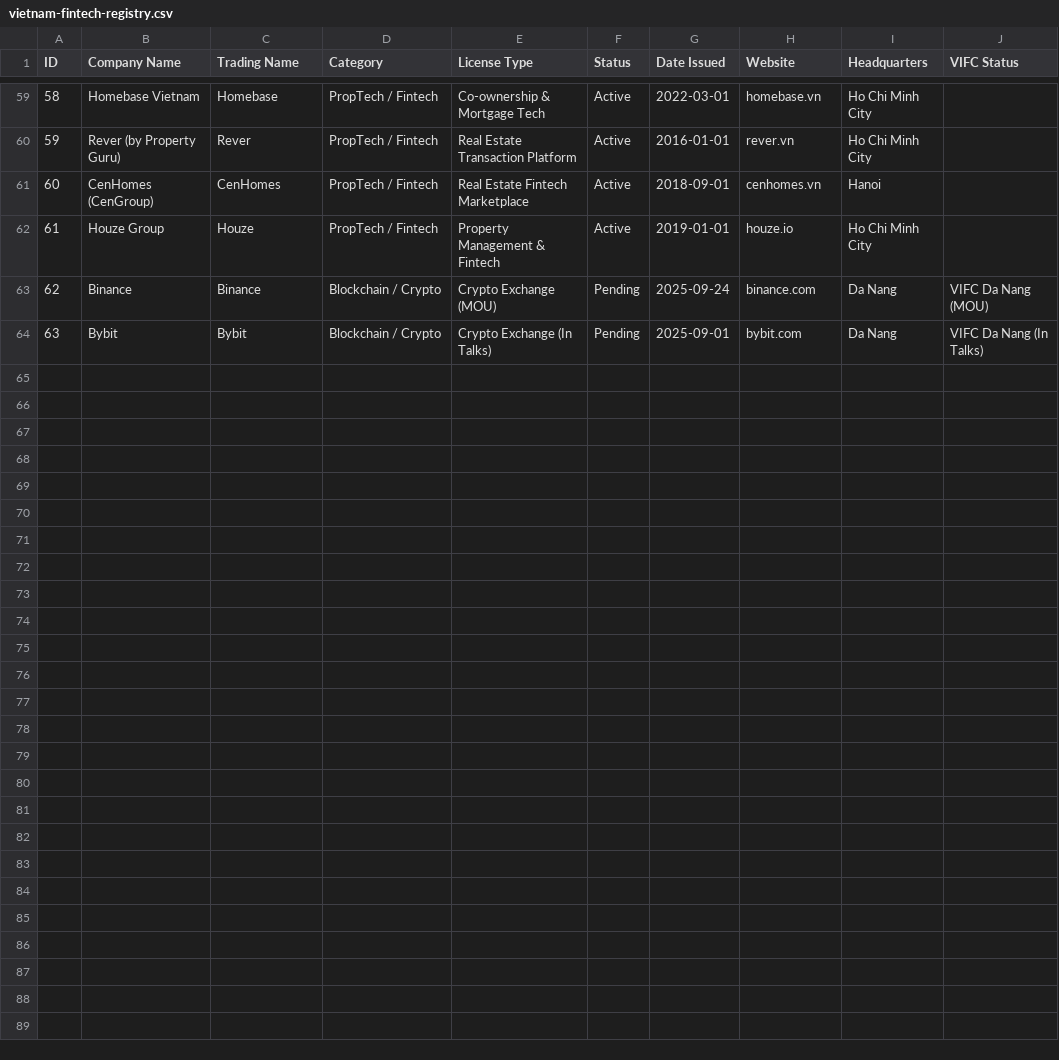
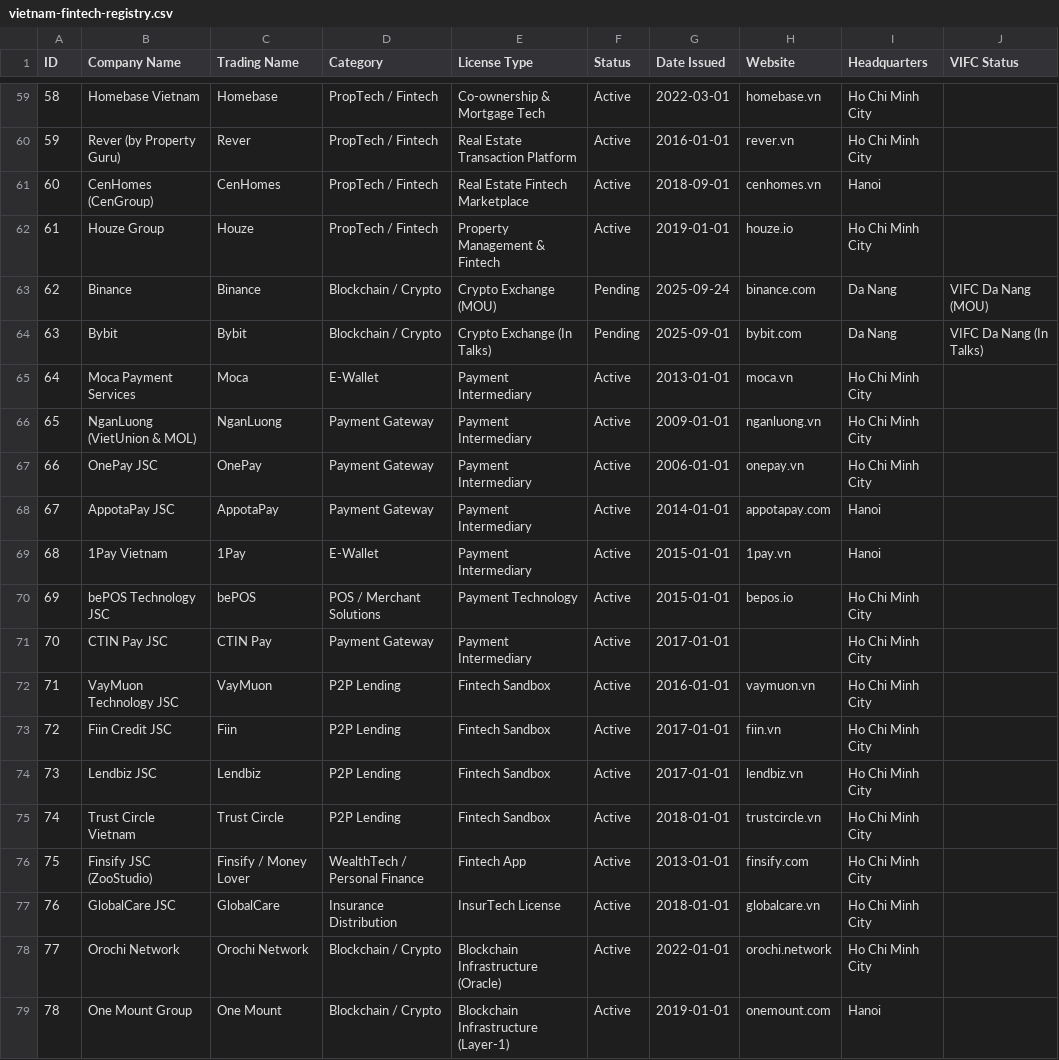
Before and after one commit to oakflowco/vifc-fintech-registry, a CSV file: sample-data/vietnam-fintech-registry.csv, drawn as a sheet; only a part is shown, gaps mark what is left out; the diff names each change by its address in the sheet, - before the commit and + after, or states it on an @@ line.

```diff
--- a/sample-data/vietnam-fintech-registry.csv
+++ b/sample-data/vietnam-fintech-registry.csv
+row 65: 64 | Moca Payment Services | Moca | E-Wallet | Payment Intermediary | Active | 2013-01-01 | moca.vn | Ho Chi Minh City
+row 66: 65 | NganLuong (VietUnion & MOL) | NganLuong | Payment Gateway | Payment Intermediary | Active | 2009-01-01 | nganluong.vn | Ho Chi Minh City
+row 67: 66 | OnePay JSC | OnePay | Payment Gateway | Payment Intermediary | Active | 2006-01-01 | onepay.vn | Ho Chi Minh City
+row 68: 67 | AppotaPay JSC | AppotaPay | Payment Gateway | Payment Intermediary | Active | 2014-01-01 | appotapay.com | Hanoi
+row 69: 68 | 1Pay Vietnam | 1Pay | E-Wallet | Payment Intermediary | Active | 2015-01-01 | 1pay.vn | Hanoi
+row 70: 69 | bePOS Technology JSC | bePOS | POS / Merchant Solutions | Payment Technology | Active | 2015-01-01 | bepos.io | Ho Chi Minh City
+row 71: 70 | CTIN Pay JSC | CTIN Pay | Payment Gateway | Payment Intermediary | Active | 2017-01-01 |  | Ho Chi Minh City
+row 72: 71 | VayMuon Technology JSC | VayMuon | P2P Lending | Fintech Sandbox | Active | 2016-01-01 | vaymuon.vn | Ho Chi Minh City
+row 73: 72 | Fiin Credit JSC | Fiin | P2P Lending | Fintech Sandbox | Active | 2017-01-01 | fiin.vn | Ho Chi Minh City
+row 74: 73 | Lendbiz JSC | Lendbiz | P2P Lending | Fintech Sandbox | Active | 2017-01-01 | lendbiz.vn | Ho Chi Minh City
+row 75: 74 | Trust Circle Vietnam | Trust Circle | P2P Lending | Fintech Sandbox | Active | 2018-01-01 | trustcircle.vn | Ho Chi Minh City
+row 76: 75 | Finsify JSC (ZooStudio) | Finsify / Money Lover | WealthTech / Personal Finance | Fintech App | Active | 2013-01-01 | finsify.com | Ho Chi Minh City
+row 77: 76 | GlobalCare JSC | GlobalCare | Insurance Distribution | InsurTech License | Active | 2018-01-01 | globalcare.vn | Ho Chi Minh City
+row 78: 77 | Orochi Network | Orochi Network | Blockchain / Crypto | Blockchain Infrastructure (Oracle) | Active | 2022-01-01 | orochi.network | Ho Chi Minh City
+row 79: 78 | One Mount Group | One Mount | Blockchain / Crypto | Blockchain Infrastructure (Layer-1) | Active | 2019-01-01 | onemount.com | Hanoi
```
Also changed, not shown: 12 other files.
